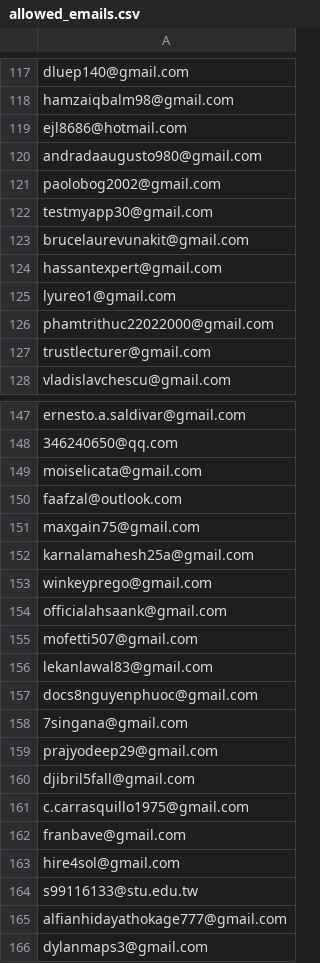
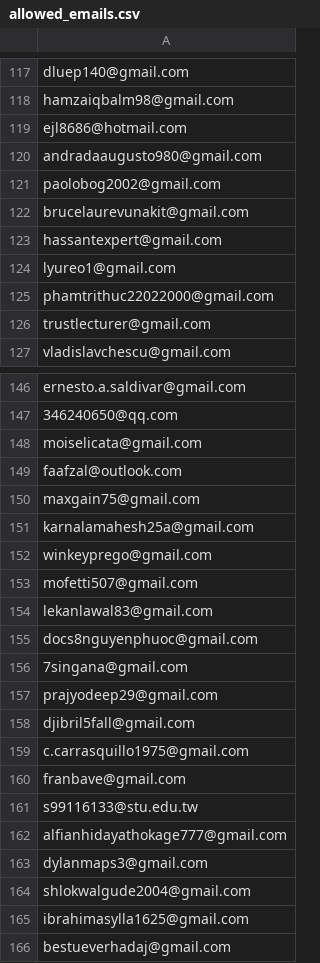
Before and after one commit to ikermato144-eng/premium-access, a CSV file: allowed_emails.csv, drawn as a sheet; only a part is shown, gaps mark what is left out; the shorter side is filled out with more unchanged rows; the diff names each change by its address in the sheet, - before the commit and + after, or states it on an @@ line.

Commit message:
Update allowed_emails.csv

```diff
--- a/allowed_emails.csv
+++ b/allowed_emails.csv
-row 122: testmyapp30@gmail.com
-row 154: officialahsaank@gmail.com
-row 163: hire4sol@gmail.com
```
